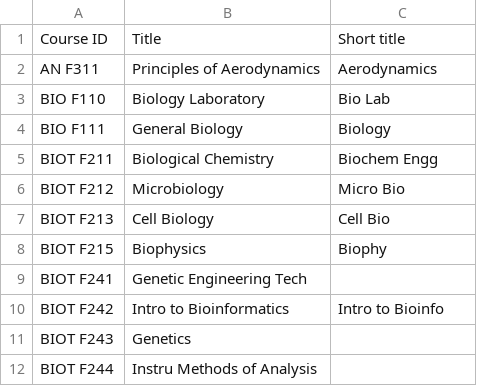
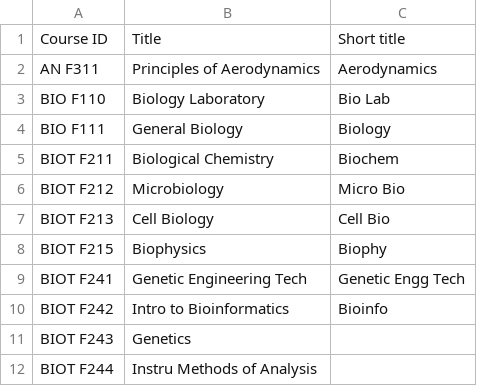
Before and after one commit to SreenikethanI/timetabler, a CSV file: coursewise timetables/_course_titles.csv, drawn as a sheet; only a part is shown; the diff covers the shown part only.

Commit message:
Updated course short titles

```diff
--- a/coursewise timetables/_course_titles.csv
+++ b/coursewise timetables/_course_titles.csv
@@ -4,3 +4,3 @@ BIO F110,Biology Laboratory,Bio Lab
 BIO F111,General Biology,Biology
-BIOT F211,Biological Chemistry,Biochem Engg
+BIOT F211,Biological Chemistry,Biochem
 BIOT F212,Microbiology,Micro Bio
@@ -8,4 +8,4 @@ BIOT F213,Cell Biology,Cell Bio
 BIOT F215,Biophysics,Biophy
-BIOT F241,Genetic Engineering Tech,
-BIOT F242,Intro to Bioinformatics,Intro to Bioinfo
+BIOT F241,Genetic Engineering Tech,Genetic Engg Tech
+BIOT F242,Intro to Bioinformatics,Bioinfo
 BIOT F243,Genetics,
```
Also changed, not shown: 43 edited cells elsewhere in this file.
